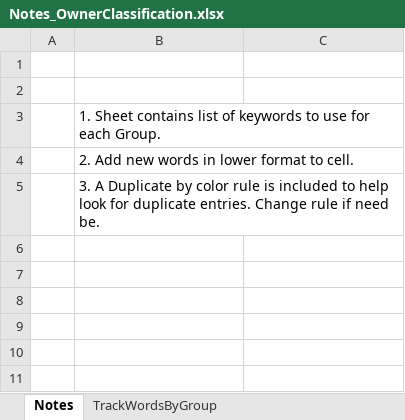
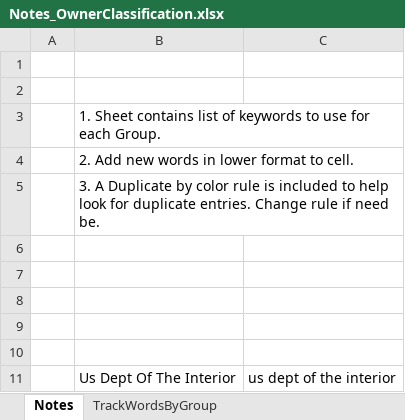
Before and after one commit to WSWCWaterDataExchange/MappingStatesDataToWaDE2.0, an Excel workbook: 5_CustomFunctions/OwnerClassification/Notes_OwnerClassification.xlsx, sheet Notes, drawn as a sheet; values as stored, in another font and other column widths than the file's, no borders; the diff names each change by its address in the sheet, - before the commit and + after, or states it on an @@ line.

```diff
--- a/5_CustomFunctions/OwnerClassification/Notes_OwnerClassification.xlsx (sheet Notes)
+++ b/5_CustomFunctions/OwnerClassification/Notes_OwnerClassification.xlsx (sheet Notes)
+row 6: (empty)
+row 7: (empty)
+row 8: (empty)
+row 9: (empty)
+row 10: (empty)
+row 11:  | Us Dept Of The Interior | us dept of the interior
```
Also changed, not shown: sheet TrackWordsByGroup, 3 other files.
